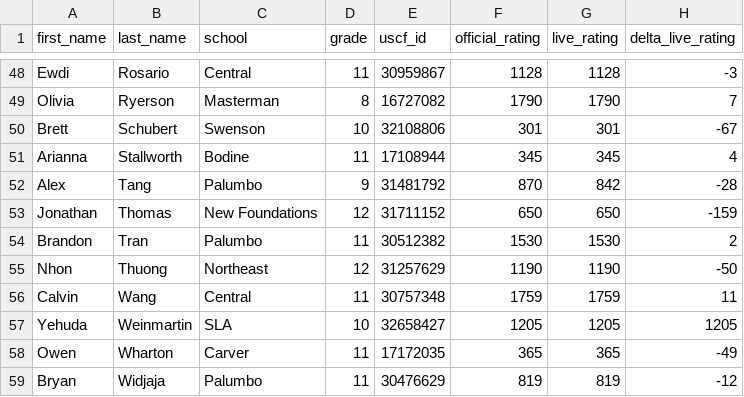
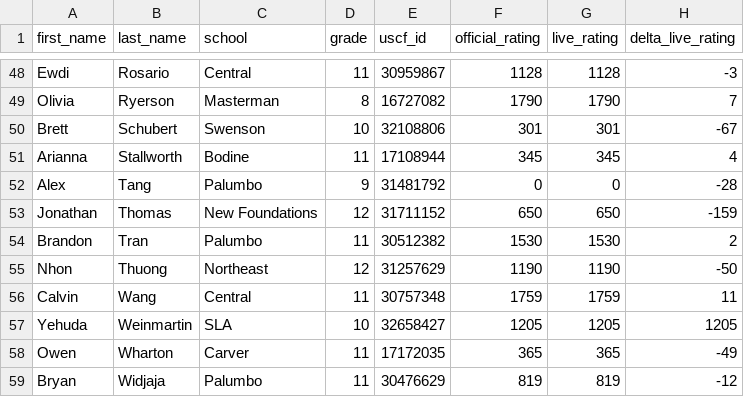
Before and after one commit to redcomp16/checkchesser, a CSV file: backend/players/players.csv, drawn as a sheet; only a part is shown, gaps mark what is left out.

```diff
--- a/backend/players/players.csv
+++ b/backend/players/players.csv
@@ -51,3 +51,3 @@ Brett,Schubert,Swenson,10,32108806,301,301,-67
 Arianna,Stallworth,Bodine,11,17108944,345,345,4
-Alex,Tang,Palumbo,9,31481792,870,842,-28
+Alex,Tang,Palumbo,9,31481792,0,0,-28
 Jonathan,Thomas,New Foundations,12,31711152,650,650,-159
```
